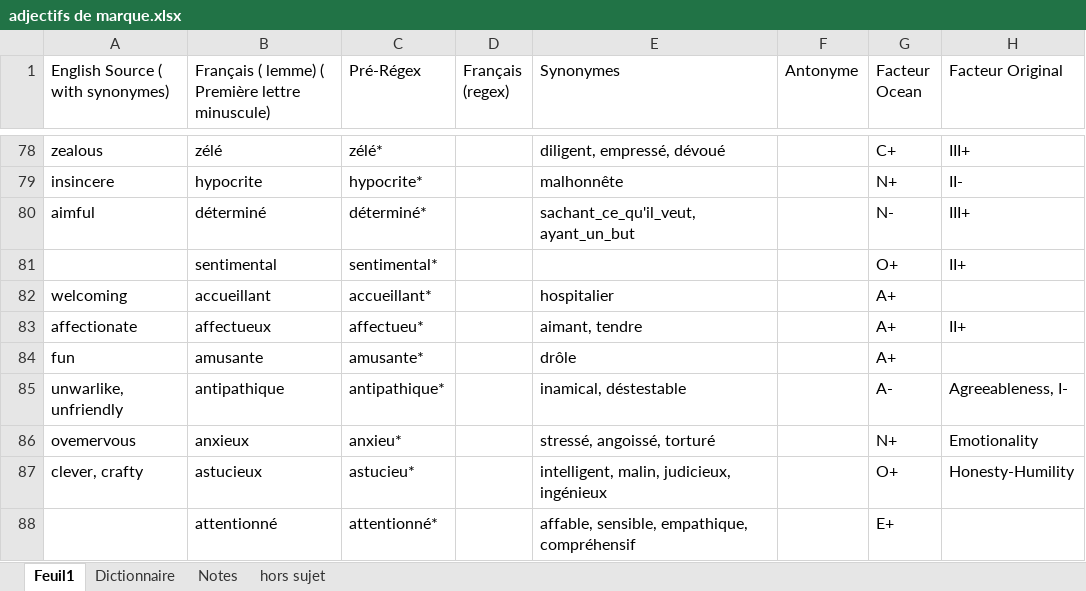
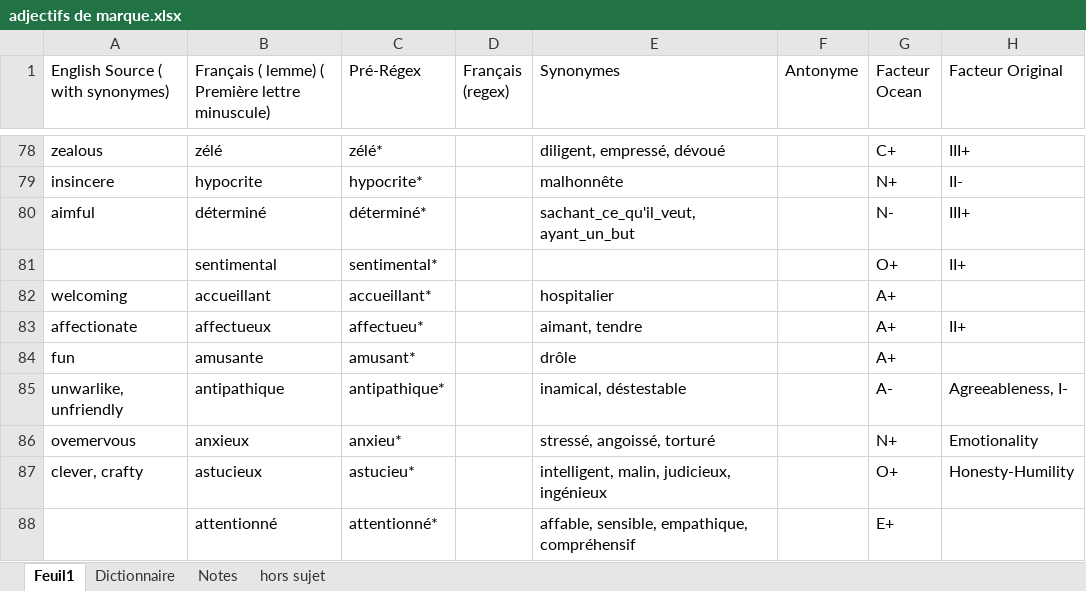
Before and after one commit to JlMnt/Personnalite, an Excel workbook: adjectifs de marque.xlsx, sheet Feuil1, drawn as a sheet; only a part is shown, gaps mark what is left out; values as stored, in another font and other column widths than the file's, no borders; the diff names each change by its address in the sheet, - before the commit and + after, or states it on an @@ line.

```diff
--- a/adjectifs de marque.xlsx (sheet Feuil1)
+++ b/adjectifs de marque.xlsx (sheet Feuil1)
-C84 (Pré-Régex): amusante*
+C84 (Pré-Régex): amusant*
```
Also changed, not shown: sheet Dictionnaire, 3 other files.
